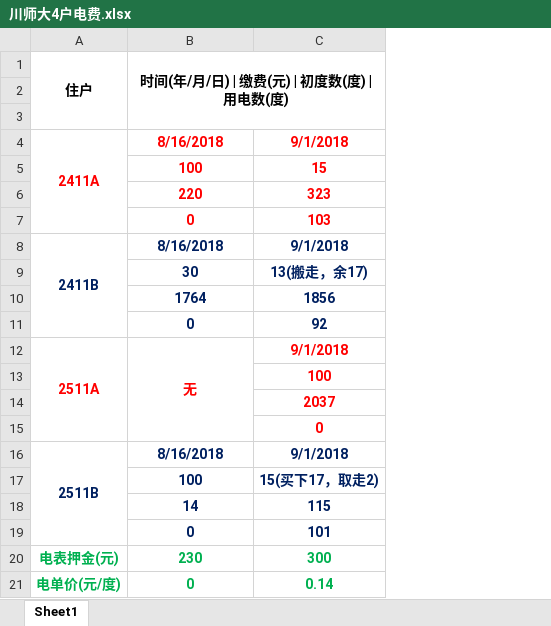
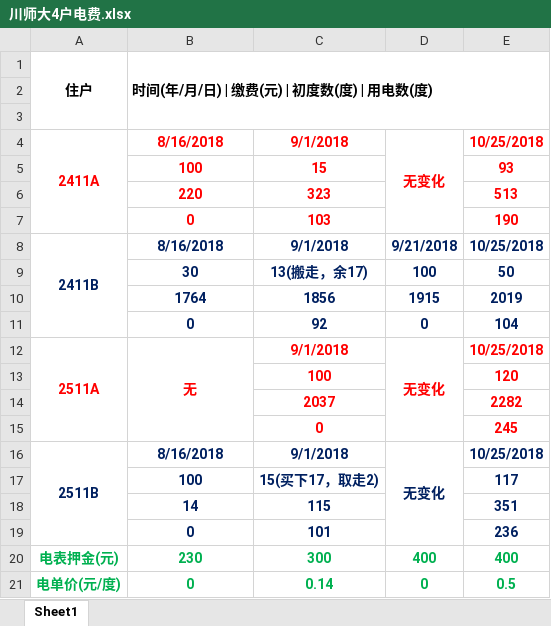
Before and after one commit to Vitness17/cloudPan, an Excel workbook: 川师大电费截图/川师大4户电费.xlsx, sheet Sheet1, drawn as a sheet; values as stored, in another font and other column widths than the file's, no borders; the diff names each change by its address in the sheet, - before the commit and + after, or states it on an @@ line.

```diff
--- a/川师大电费截图/川师大4户电费.xlsx (sheet Sheet1)
+++ b/川师大电费截图/川师大4户电费.xlsx (sheet Sheet1)
+column D, rows 4-21: 无变化 |  |  |  | 9/21/2018 | 100 | 1915 | 0 | 无变化 |  |  |  | 无变化 |  |  |  | 400 | 0
+column E, rows 4-21: 10/25/2018 | 93 | 513 | 190 | 10/25/2018 | 50 | 2019 | 104 | 10/25/2018 | 120 | 2282 | 245 | 10/25/2018 | 117 | 351 | 236 | 400 | 0.5
-B1 alignment: center
+B1 alignment: left
```
Also changed, not shown: 5 other files.
